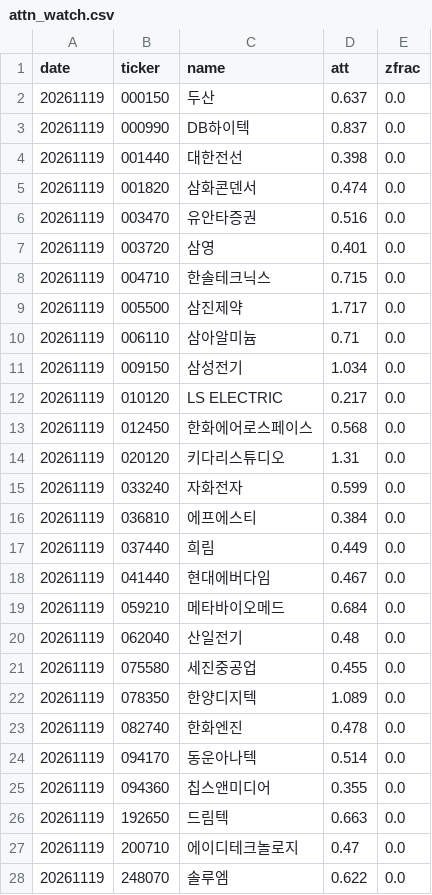
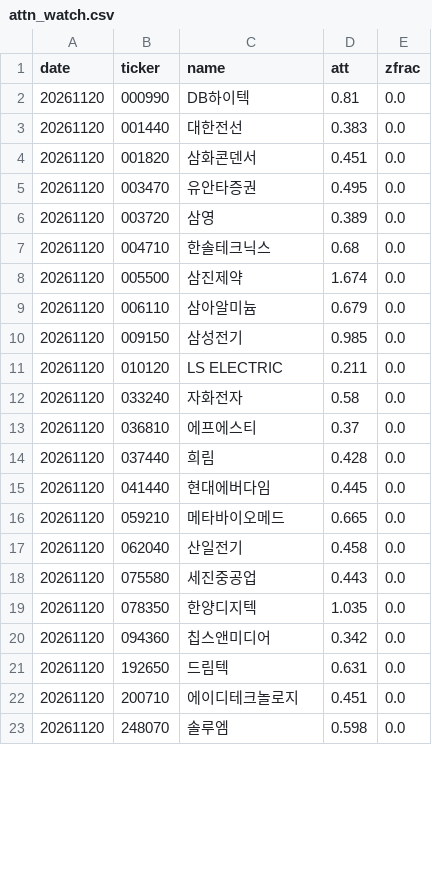
Before and after one commit to bamhobak/kospi-volume, a CSV file: data/attn_watch.csv, drawn as a sheet; only a part is shown; the diff covers the shown part only.

```diff
--- a/data/attn_watch.csv
+++ b/data/attn_watch.csv
@@ -1,28 +1,23 @@
 date,ticker,name,att,zfrac
-20261119,000150,두산,0.637,0.0
-20261119,000990,DB하이텍,0.837,0.0
-20261119,001440,대한전선,0.398,0.0
-20261119,001820,삼화콘덴서,0.474,0.0
-20261119,003470,유안타증권,0.516,0.0
-20261119,003720,삼영,0.401,0.0
-20261119,004710,한솔테크닉스,0.715,0.0
-20261119,005500,삼진제약,1.717,0.0
-20261119,006110,삼아알미늄,0.71,0.0
-20261119,009150,삼성전기,1.034,0.0
-20261119,010120,LS ELECTRIC,0.217,0.0
-20261119,012450,한화에어로스페이스,0.568,0.0
-20261119,020120,키다리스튜디오,1.31,0.0
-20261119,033240,자화전자,0.599,0.0
-20261119,036810,에프에스티,0.384,0.0
-20261119,037440,희림,0.449,0.0
-20261119,041440,현대에버다임,0.467,0.0
-20261119,059210,메타바이오메드,0.684,0.0
-20261119,062040,산일전기,0.48,0.0
-20261119,075580,세진중공업,0.455,0.0
-20261119,078350,한양디지텍,1.089,0.0
-20261119,082740,한화엔진,0.478,0.0
-20261119,094170,동운아나텍,0.514,0.0
-20261119,094360,칩스앤미디어,0.355,0.0
-20261119,192650,드림텍,0.663,0.0
-20261119,200710,에이디테크놀로지,0.47,0.0
-20261119,248070,솔루엠,0.622,0.0
+20261120,000990,DB하이텍,0.81,0.0
+20261120,001440,대한전선,0.383,0.0
+20261120,001820,삼화콘덴서,0.451,0.0
+20261120,003470,유안타증권,0.495,0.0
+20261120,003720,삼영,0.389,0.0
+20261120,004710,한솔테크닉스,0.68,0.0
+20261120,005500,삼진제약,1.674,0.0
+20261120,006110,삼아알미늄,0.679,0.0
+20261120,009150,삼성전기,0.985,0.0
+20261120,010120,LS ELECTRIC,0.211,0.0
+20261120,033240,자화전자,0.58,0.0
+20261120,036810,에프에스티,0.37,0.0
+20261120,037440,희림,0.428,0.0
+20261120,041440,현대에버다임,0.445,0.0
+20261120,059210,메타바이오메드,0.665,0.0
+20261120,062040,산일전기,0.458,0.0
+20261120,075580,세진중공업,0.443,0.0
+20261120,078350,한양디지텍,1.035,0.0
+20261120,094360,칩스앤미디어,0.342,0.0
+20261120,192650,드림텍,0.631,0.0
+20261120,200710,에이디테크놀로지,0.451,0.0
+20261120,248070,솔루엠,0.598,0.0
```
Also changed, not shown: 6 edited cells elsewhere in this file, data/buyback_recent.csv, data/dilution_recent.csv, 10 other files.
